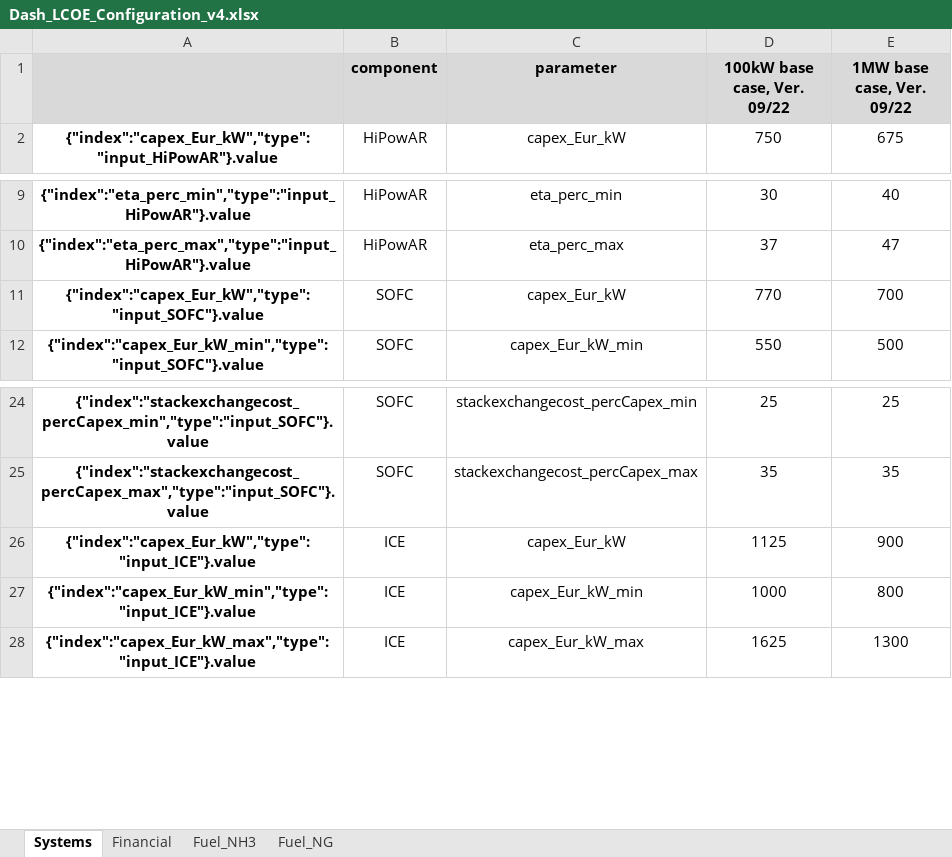
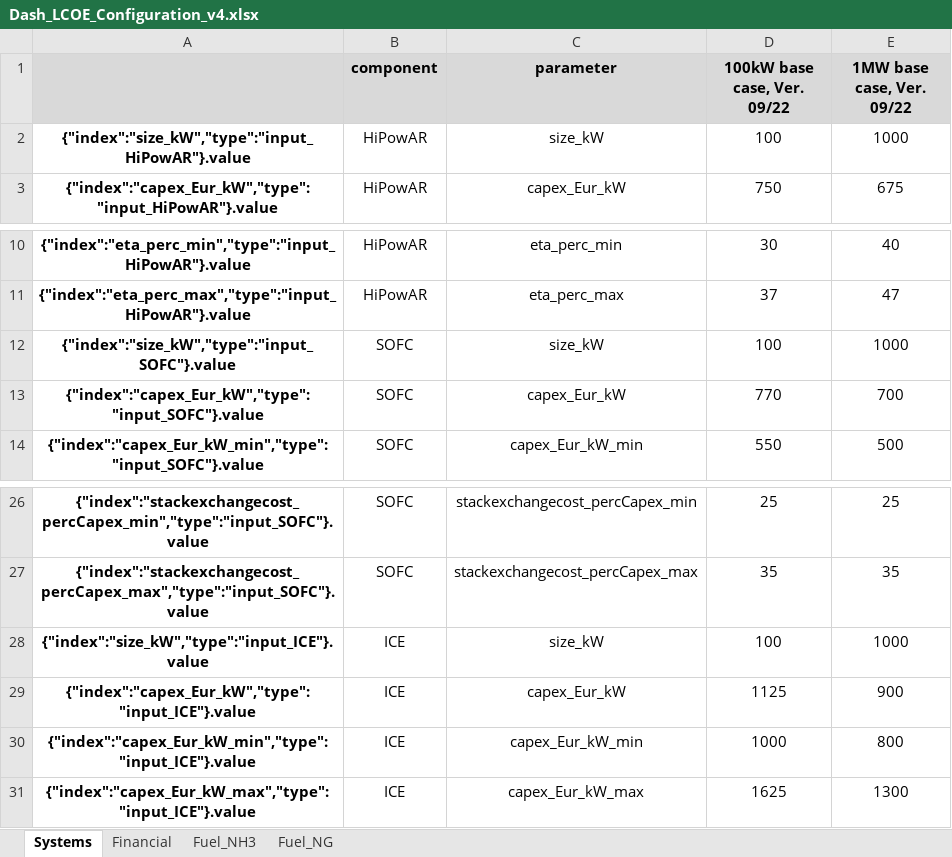
Before and after one commit to ZBT-Tools/LCOEcalc, an Excel workbook: input/Dash_LCOE_Configuration_v4.xlsx, sheet Systems, drawn as a sheet; only a part is shown, gaps mark what is left out; values as stored, in another font and other column widths than the file's, no borders; the diff names each change by its address in the sheet, - before the commit and + after, or states it on an @@ line.

```diff
--- a/input/Dash_LCOE_Configuration_v4.xlsx (sheet Systems)
+++ b/input/Dash_LCOE_Configuration_v4.xlsx (sheet Systems)
+row 2: {"index":"size_kW","type":"input_HiPowAR"}.value | HiPowAR | size_kW | 100 | 1000
+row 12: {"index":"size_kW","type":"input_SOFC"}.value | SOFC | size_kW | 100 | 1000
+row 28: {"index":"size_kW","type":"input_ICE"}.value | ICE | size_kW | 100 | 1000
```
Also changed, not shown: sheet Fuel_NG, sheet Fuel_NH3, 3 other files.
